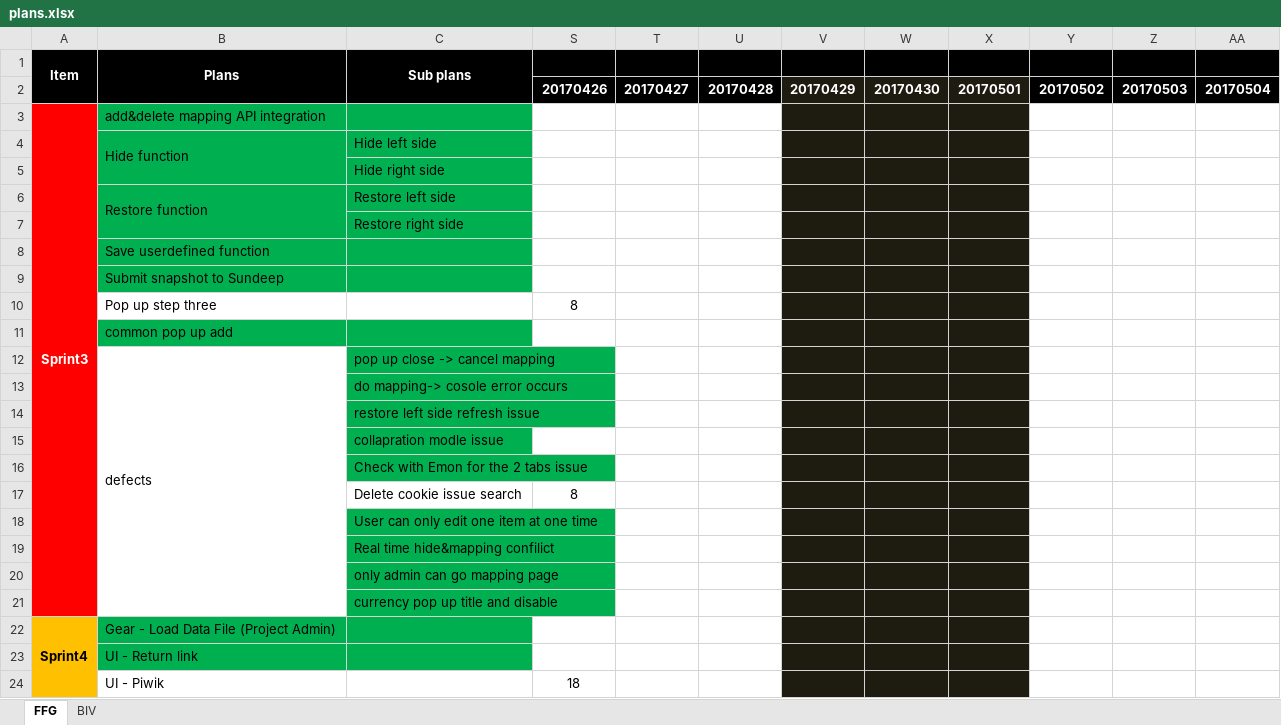
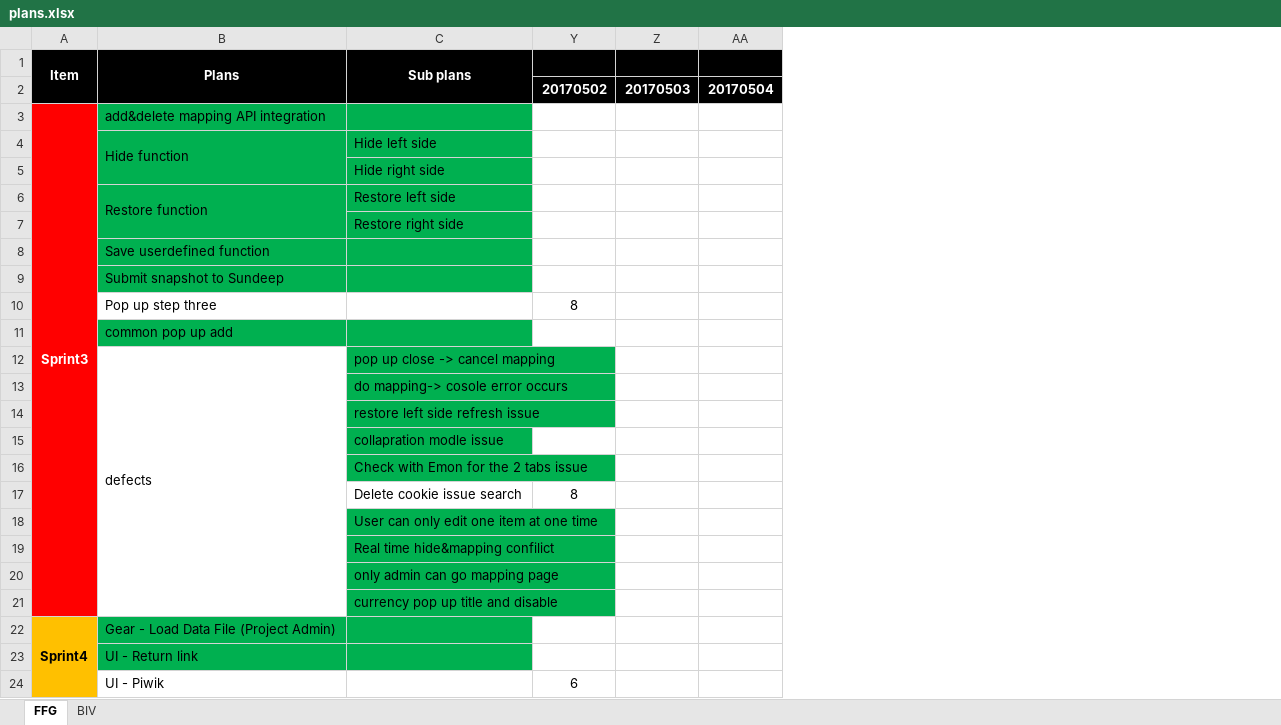
Before and after one commit to Jimmy419/Career, an Excel workbook: plans.xlsx, sheet FFG, drawn as a sheet; values as stored, in another font and other column widths than the file's, no borders; the diff names each change by its address in the sheet, - before the commit and + after, or states it on an @@ line.

```diff
--- a/plans.xlsx (sheet FFG)
+++ b/plans.xlsx (sheet FFG)
@@ column S hidden, rows 2-24: 20170426 |  |  |  |  |  |  |  | 8 |  |  |  |  |  |  | 8 |  |  |  |  |  |  | 18 @@
@@ column T hidden, row 2: 20170427 @@
@@ column U hidden, row 2: 20170428 @@
@@ column V hidden, row 2: 20170429 @@
@@ column W hidden, row 2: 20170430 @@
@@ column X hidden, row 2: 20170501 @@
-Y10: (empty)
+Y10: 8
-Y17: (empty)
+Y17: 8
-Y24: (empty)
+Y24: 6
```
Also changed, not shown: hidden cells, 2 other files.
